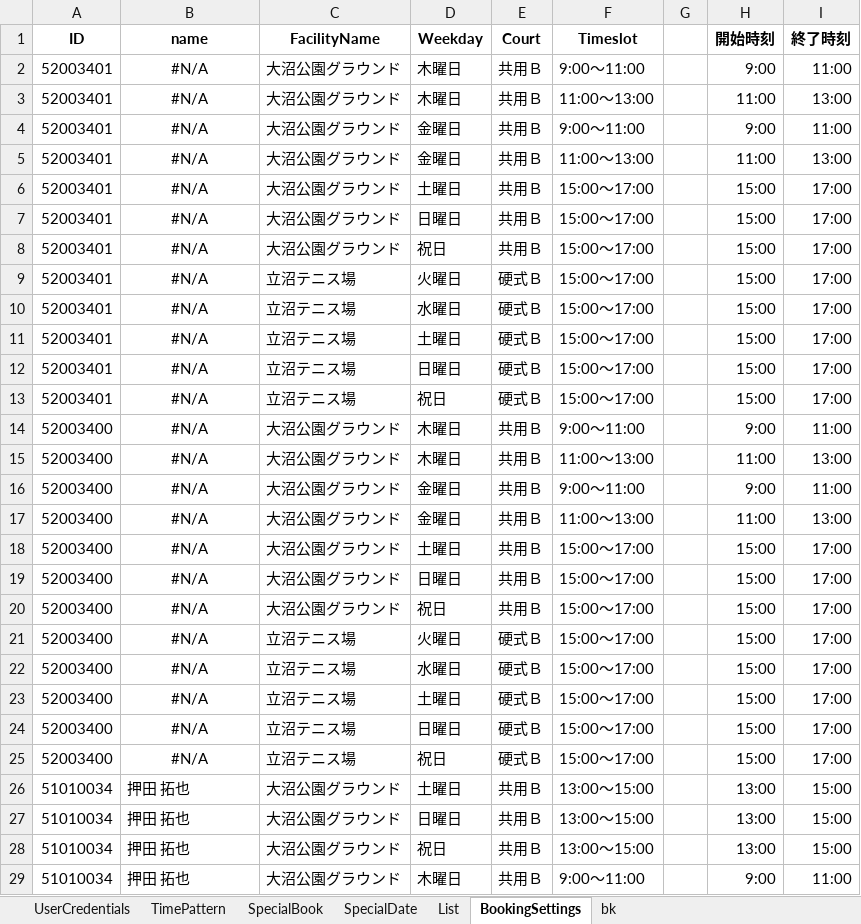
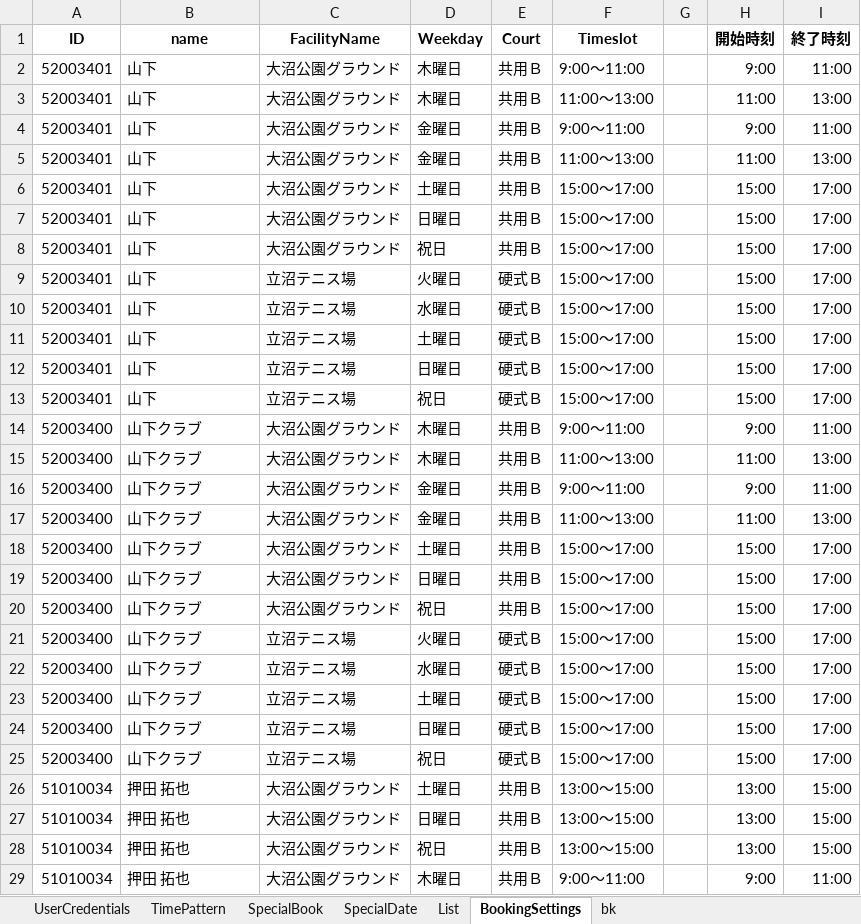
Before and after one commit to Yohei66/tennis_book, an Excel workbook: tennis_book_table.xlsx, sheet BookingSettings, drawn as a sheet; only a part is shown; values as stored, in another font and other column widths than the file's, no borders; the diff names each change by its address in the sheet, - before the commit and + after, or states it on an @@ line.

```diff
--- a/tennis_book_table.xlsx (sheet BookingSettings)
+++ b/tennis_book_table.xlsx (sheet BookingSettings)
-B2:B13 (name): #N/A
+B2:B13 (name): 山下
-B2:B25 alignment: center
+B2:B25 alignment: left
-B14:B25 (name): #N/A
+B14:B25 (name): 山下クラブ
```
Also changed, not shown: sheet UserCredentials, 6 other files.
